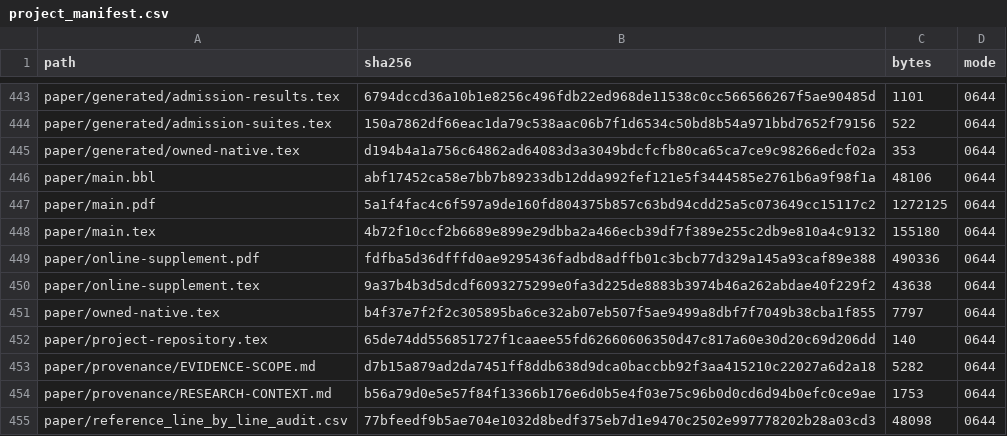
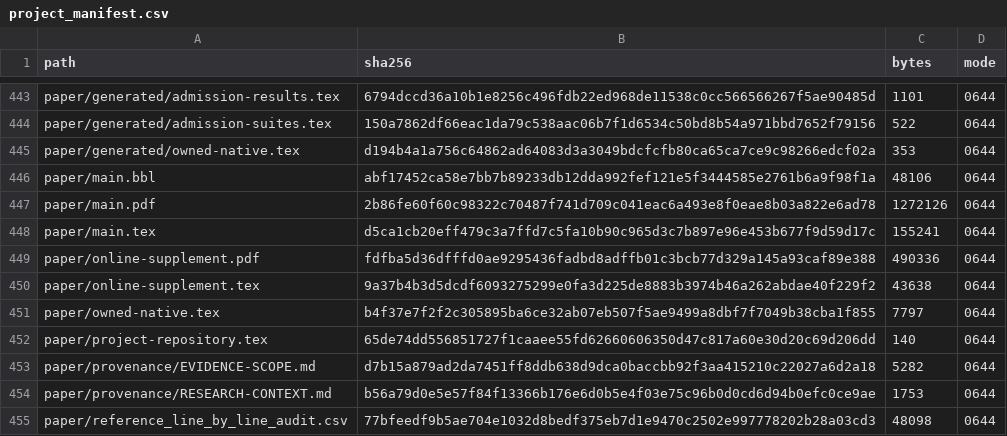
Before and after one commit to Haoyi-Zhang/ToolchainMark, a CSV file: audit/project_manifest.csv, drawn as a sheet; only a part is shown, gaps mark what is left out.

Commit message:
Align package manifest with reviewed manuscript consumers

```diff
--- a/audit/project_manifest.csv
+++ b/audit/project_manifest.csv
@@ -446,4 +446,4 @@ paper/generated/owned-native.tex,d194b4a1a756c64862ad64083d3a3049bdcfcfb80ca65ca
 paper/main.bbl,abf17452ca58e7bb7b89233db12dda992fef121e5f3444585e2761b6a9f98f1a,48106,0644
-paper/main.pdf,5a1f4fac4c6f597a9de160fd804375b857c63bd94cdd25a5c073649cc15117c2,1272125,0644
-paper/main.tex,4b72f10ccf2b6689e899e29dbba2a466ecb39df7f389e255c2db9e810a4c9132,155180,0644
+paper/main.pdf,2b86fe60f60c98322c70487f741d709c041eac6a493e8f0eae8b03a822e6ad78,1272126,0644
+paper/main.tex,d5ca1cb20eff479c3a7ffd7c5fa10b90c965d3c7b897e96e453b677f9d59d17c,155241,0644
 paper/online-supplement.pdf,fdfba5d36dfffd0ae9295436fadbd8adffb01c3bcb77d329a145a93caf89e388,490336,0644
```
